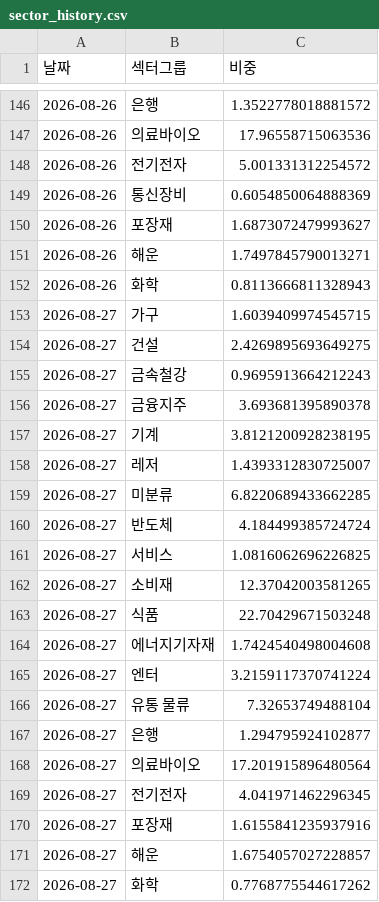
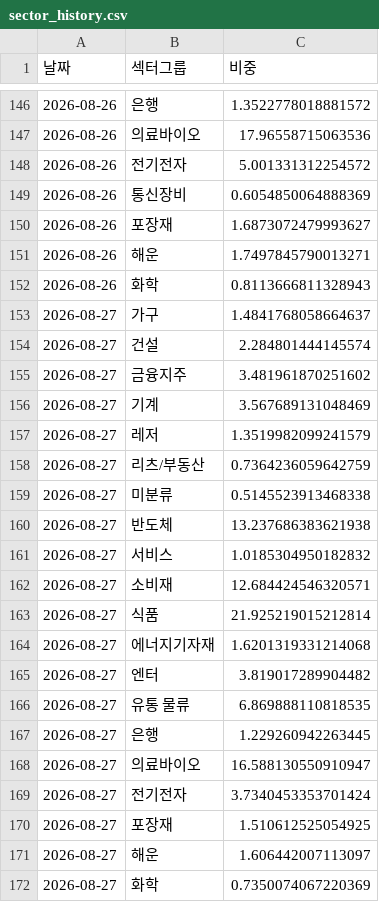
Before and after one commit to frel7022-png/orchestra, a CSV file: sector_history.csv, drawn as a sheet; only a part is shown, gaps mark what is left out.

```diff
--- a/sector_history.csv
+++ b/sector_history.csv
@@ -152,21 +152,21 @@
 2026-08-26,화학,0.8113666811328943
-2026-08-27,가구,1.6039409974545715
-2026-08-27,건설,2.4269895693649275
-2026-08-27,금속철강,0.9695913664212243
-2026-08-27,금융지주,3.693681395890378
-2026-08-27,기계,3.8121200928238195
-2026-08-27,레저,1.4393312830725007
-2026-08-27,미분류,6.8220689433662285
-2026-08-27,반도체,4.184499385724724
-2026-08-27,서비스,1.0816062696226825
-2026-08-27,소비재,12.37042003581265
-2026-08-27,식품,22.70429671503248
-2026-08-27,에너지기자재,1.7424540498004608
-2026-08-27,엔터,3.2159117370741224
-2026-08-27,유통 물류,7.32653749488104
-2026-08-27,은행,1.294795924102877
-2026-08-27,의료바이오,17.201915896480564
-2026-08-27,전기전자,4.041971462296345
-2026-08-27,포장재,1.6155841235937916
-2026-08-27,해운,1.6754057027228857
-2026-08-27,화학,0.7768775544617262
+2026-08-27,가구,1.4841768058664637
+2026-08-27,건설,2.284801444145574
+2026-08-27,금융지주,3.481961870251602
+2026-08-27,기계,3.567689131048469
+2026-08-27,레저,1.3519982099241579
+2026-08-27,리츠/부동산,0.7364236059642759
+2026-08-27,미분류,0.5145523913468338
+2026-08-27,반도체,13.237686383621938
+2026-08-27,서비스,1.0185304950182832
+2026-08-27,소비재,12.684424546320571
+2026-08-27,식품,21.925219015212814
+2026-08-27,에너지기자재,1.6201319331214068
+2026-08-27,엔터,3.819017289904482
+2026-08-27,유통 물류,6.869888110818535
+2026-08-27,은행,1.229260942263445
+2026-08-27,의료바이오,16.588130550910947
+2026-08-27,전기전자,3.7340453353701424
+2026-08-27,포장재,1.510612525054925
+2026-08-27,해운,1.606442007113097
+2026-08-27,화학,0.7350074067220369
```
Also changed, not shown: asset_history.csv, portfolio_data.csv, 4 other files.
